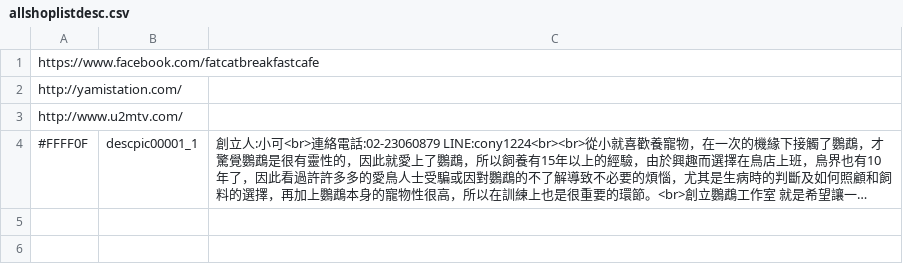
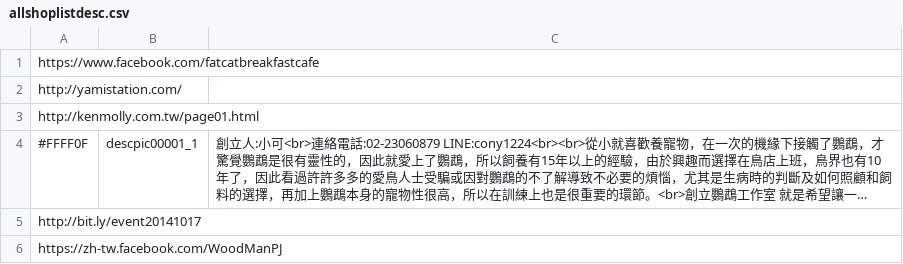
Before and after one commit to poorvillix/company_workspace, a CSV file: SeeTheShop/res/raw/allshoplistdesc.csv, drawn as a sheet; long unchanged cells end in …; the diff names each change by its address in the sheet, - before the commit and + after, or states it on an @@ line.

```diff
--- a/SeeTheShop/res/raw/allshoplistdesc.csv
+++ b/SeeTheShop/res/raw/allshoplistdesc.csv
-A3: http://www.u2mtv.com/
+A3: http://kenmolly.com.tw/page01.html
+row 5: http://bit.ly/event20141017
+row 6: https://zh-tw.facebook.com/WoodManPJ
```
Also changed, not shown: SeeTheShop/res/raw/allshoplist.csv, 40 other files.
